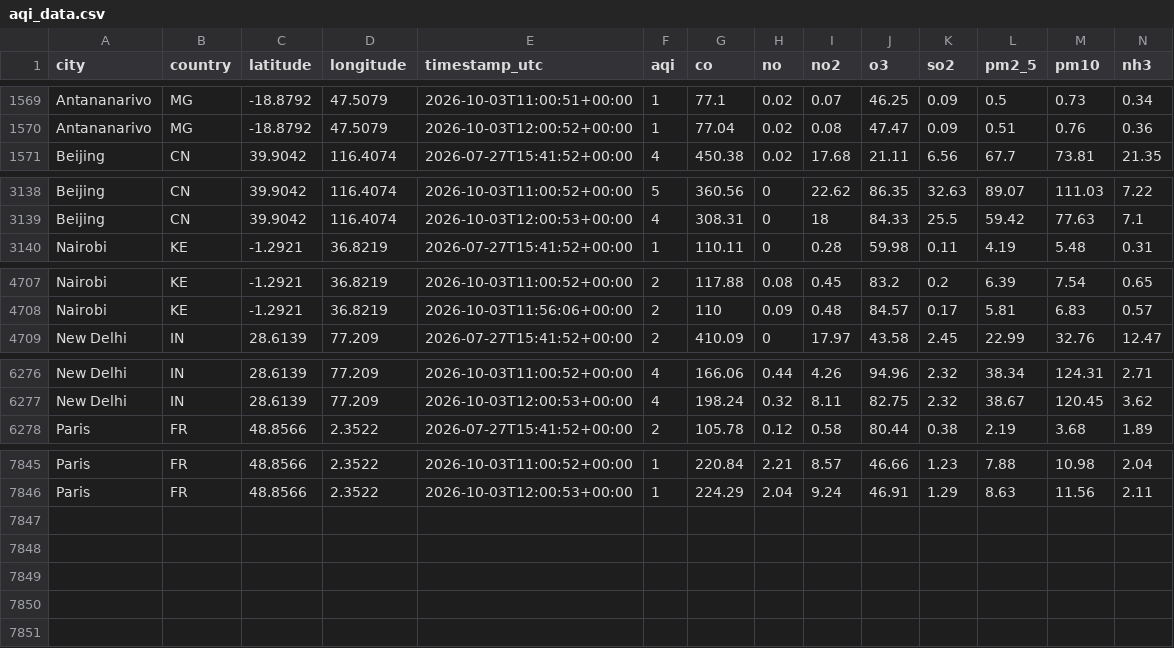
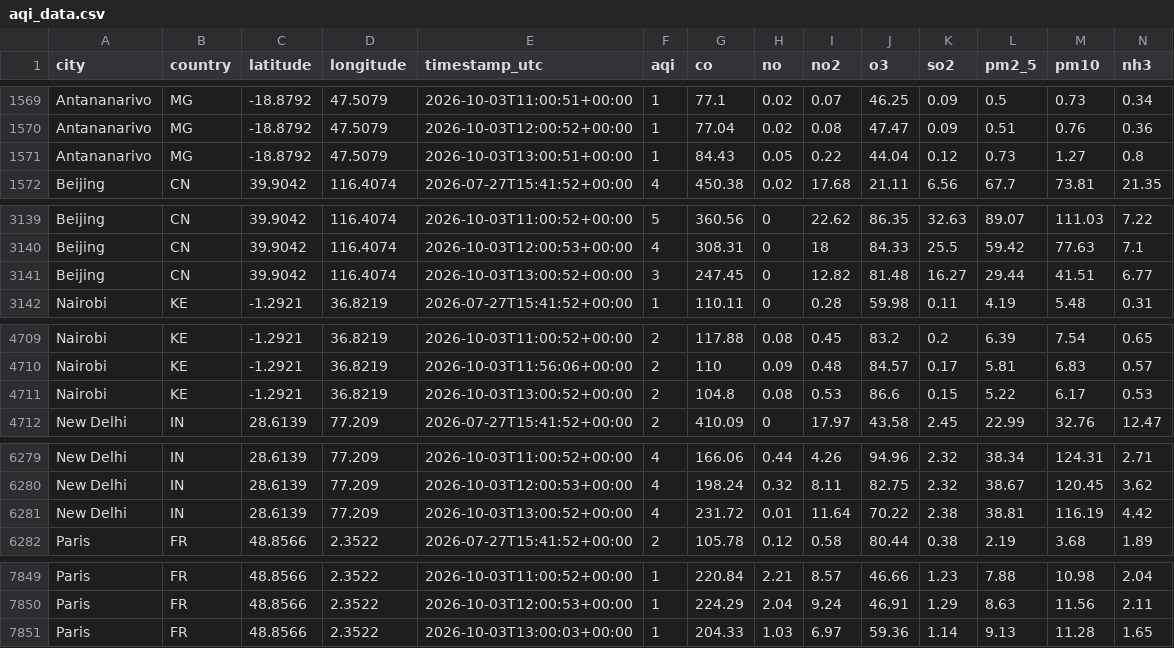
Before and after one commit to jose-rickardo/air-quality, a CSV file: data/clean/aqi_data.csv, drawn as a sheet; only a part is shown, gaps mark what is left out; the diff names each change by its address in the sheet, - before the commit and + after, or states it on an @@ line.

```diff
--- a/data/clean/aqi_data.csv
+++ b/data/clean/aqi_data.csv
+row 1571: Antananarivo | MG | -18.8792 | 47.5079 | 2026-10-03T13:00:51+00:00 | 1 | 84.43 | 0.05 | 0.22 | 44.04 | 0.12 | 0.73 | 1.27 | 0.8
+row 3141: Beijing | CN | 39.9042 | 116.4074 | 2026-10-03T13:00:52+00:00 | 3 | 247.45 | 0 | 12.82 | 81.48 | 16.27 | 29.44 | 41.51 | 6.77
+row 4711: Nairobi | KE | -1.2921 | 36.8219 | 2026-10-03T13:00:52+00:00 | 2 | 104.8 | 0.08 | 0.53 | 86.6 | 0.15 | 5.22 | 6.17 | 0.53
+row 6281: New Delhi | IN | 28.6139 | 77.209 | 2026-10-03T13:00:52+00:00 | 4 | 231.72 | 0.01 | 11.64 | 70.22 | 2.38 | 38.81 | 116.19 | 4.42
+row 7851: Paris | FR | 48.8566 | 2.3522 | 2026-10-03T13:00:03+00:00 | 1 | 204.33 | 1.03 | 6.97 | 59.36 | 1.14 | 9.13 | 11.28 | 1.65
```
Also changed, not shown: 5 other files.
